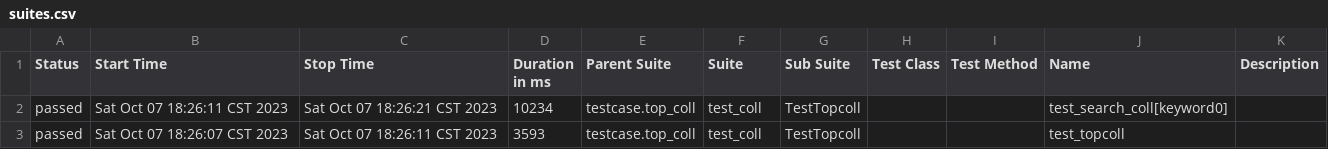
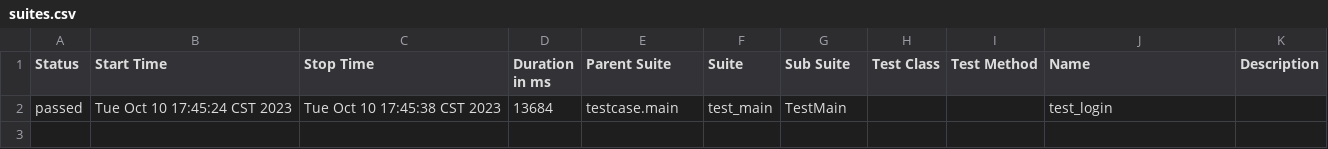
Before and after one commit to 621first/nftgowebtest, a CSV file: report/html/data/suites.csv, drawn as a sheet.

```diff
--- a/report/html/data/suites.csv
+++ b/report/html/data/suites.csv
@@ -1,3 +1,2 @@
 "Status","Start Time","Stop Time","Duration in ms","Parent Suite","Suite","Sub Suite","Test Class","Test Method","Name","Description"
-"passed","Sat Oct 07 18:26:11 CST 2023","Sat Oct 07 18:26:21 CST 2023","10234","testcase.top_coll","test_coll","TestTopcoll","","","test_search_coll[keyword0]",""
-"passed","Sat Oct 07 18:26:07 CST 2023","Sat Oct 07 18:26:11 CST 2023","3593","testcase.top_coll","test_coll","TestTopcoll","","","test_topcoll",""
+"passed","Tue Oct 10 17:45:24 CST 2023","Tue Oct 10 17:45:38 CST 2023","13684","testcase.main","test_main","TestMain","","","test_login",""
```
Also changed, not shown: 52 other files.
